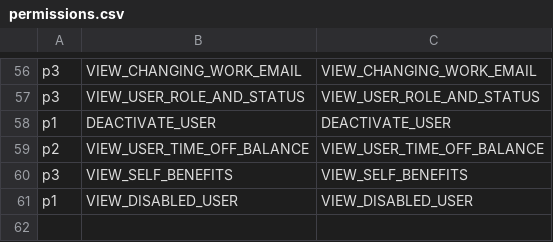
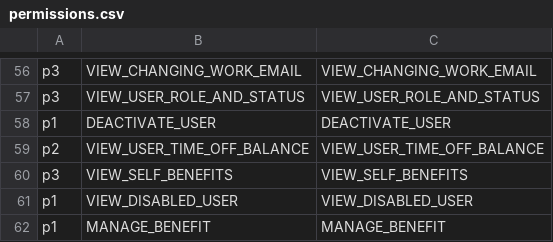
Before and after one commit to shuangyu-eb/shamu-hrs-autoscale-test, a CSV file: auth0manager/config/permissions.csv, drawn as a sheet; only a part is shown, gaps mark what is left out.

Commit message:
1381：Benefits Settings list (#108)
1381：Benefits Settings list

```diff
--- a/auth0manager/config/permissions.csv
+++ b/auth0manager/config/permissions.csv
@@ -61 +61,2 @@ p3,VIEW_SELF_BENEFITS,VIEW_SELF_BENEFITS
 p1,VIEW_DISABLED_USER,VIEW_DISABLED_USER
+p1,MANAGE_BENEFIT,MANAGE_BENEFIT
```
